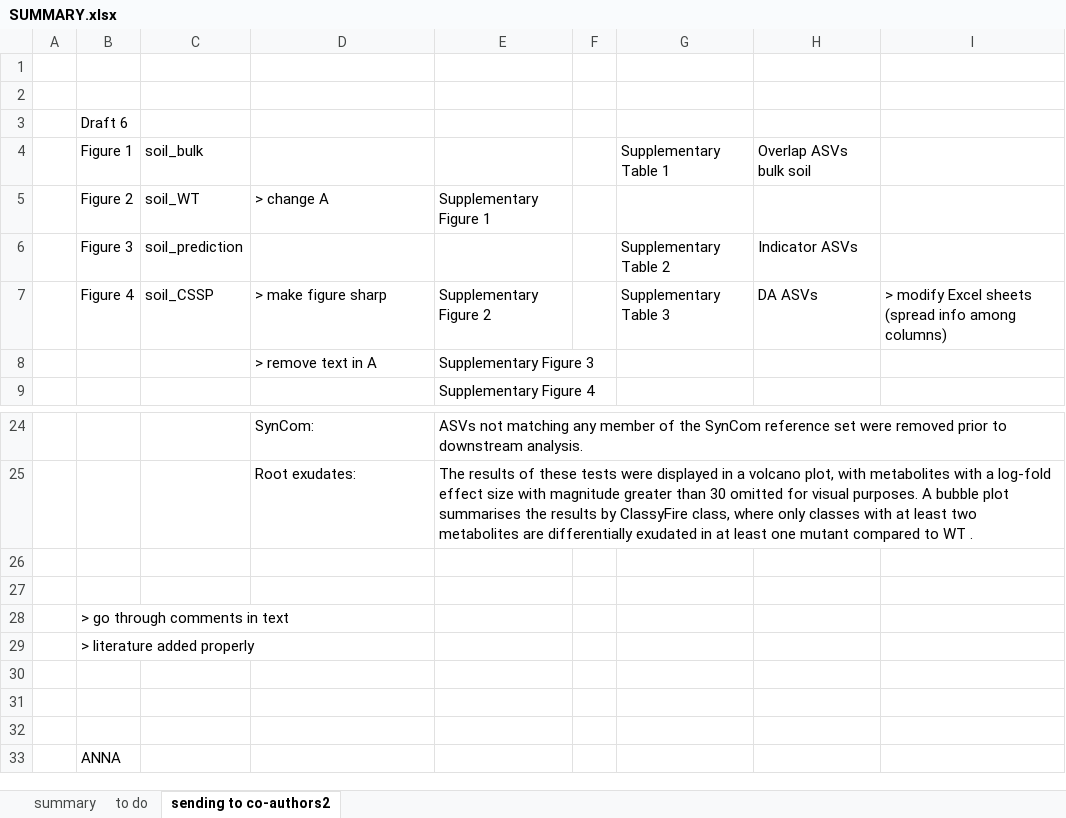
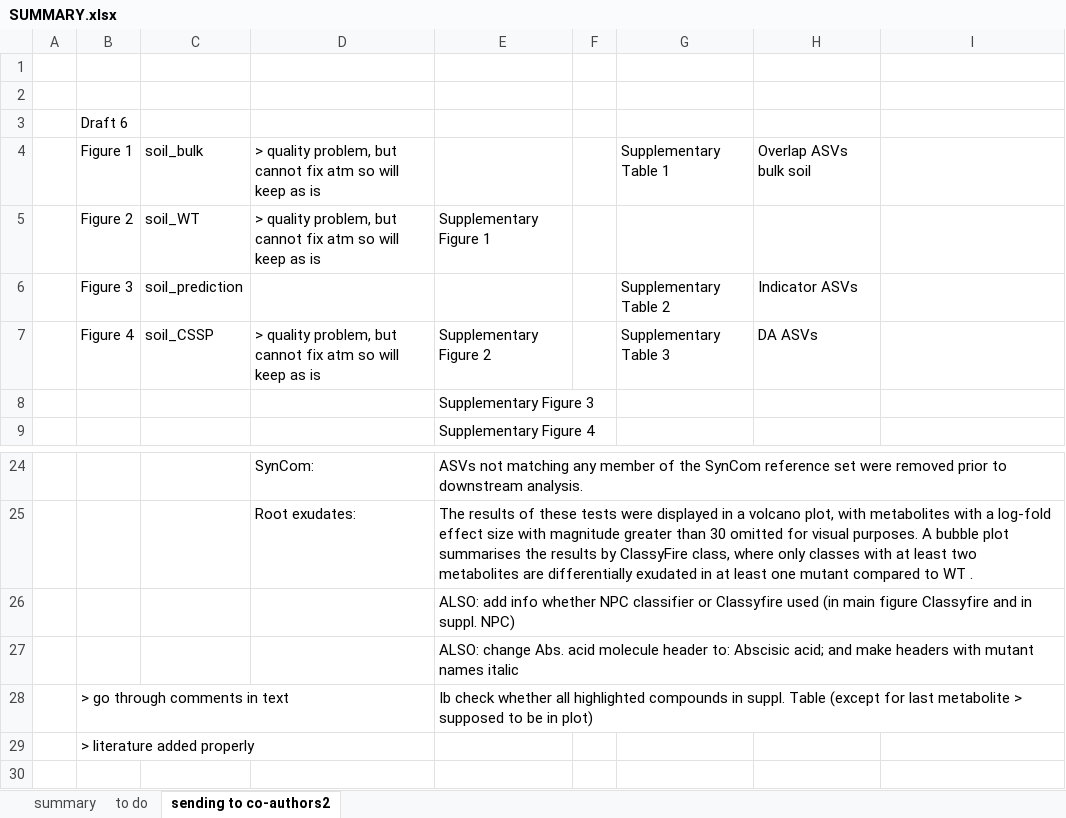
Before and after one commit to anna-martyn/CSSP, an Excel workbook: SUMMARY.xlsx, sheet sending to co-authors2, drawn as a sheet; only a part is shown, gaps mark what is left out; the shorter side is filled out with more unchanged rows; values as stored, in another font and other column widths than the file's, no cell formats; the diff names each change by its address in the sheet, - before the commit and + after, or states it on an @@ line.

```diff
--- a/SUMMARY.xlsx (sheet sending to co-authors2)
+++ b/SUMMARY.xlsx (sheet sending to co-authors2)
-D4: (empty)
+D4: > quality problem, but cannot fix atm so will keep as is
-D5: > change A
+D5: > quality problem, but cannot fix atm so will keep as is
-D7: > make figure sharp
+D7: > quality problem, but cannot fix atm so will keep as is
-I7: > modify Excel sheets (spread info among columns)
+I7: (empty)
-D8: > remove text in A
+D8: (empty)
-E26: (empty)
+E26: ALSO: add info whether NPC classifier or Classyfire used (in main figure Classyfire and in suppl. NPC)
-E27: (empty)
+E27: ALSO: change Abs. acid molecule header to: Abscisic acid; and make headers with mutant names italic
-E28: (empty)
+E28: Ib check whether all highlighted compounds in suppl. Table (except for last metabolite > supposed to be in plot)
```
Also changed, not shown: cell formats, 5_figures/1_sent_to_co-authors/supplementary_tables/Suppl_table_3_Askov_CSSP_DA_ASVs.xlsx, 16 other files.
